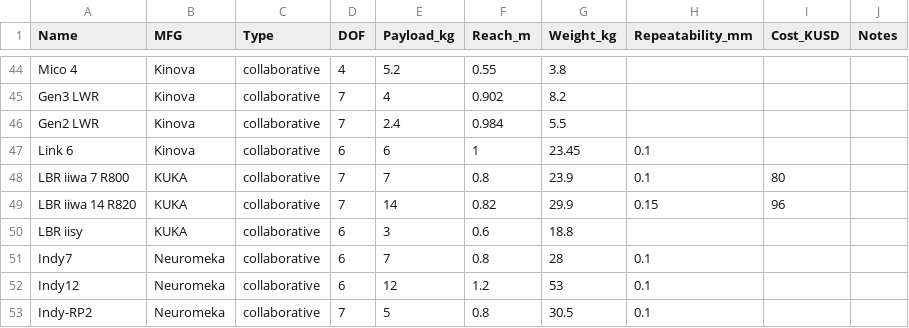
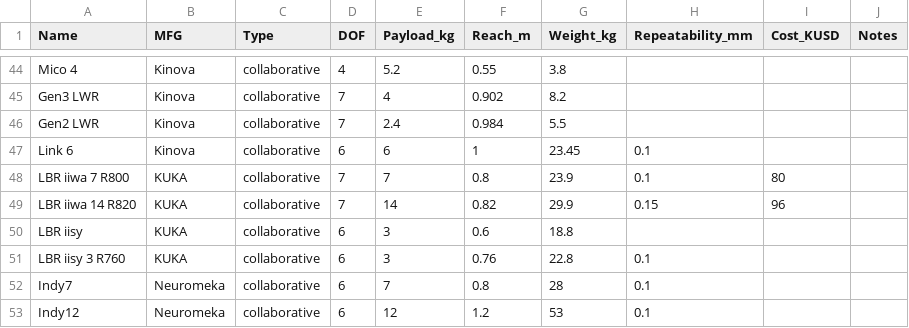
Before and after one commit to mdicicco/robot_arm_data, a CSV file: data/robot_arm_data.csv, drawn as a sheet; only a part is shown, gaps mark what is left out; the shorter side is filled out with more unchanged rows; the diff names each change by its address in the sheet, - before the commit and + after, or states it on an @@ line.

Commit message:
new KUKA iisy3
two new models coming soon, no data yet

```diff
--- a/data/robot_arm_data.csv
+++ b/data/robot_arm_data.csv
+row 51: LBR iisy 3 R760 | KUKA | collaborative | 6 | 3 | 0.76 | 22.8 | 0.1
```
